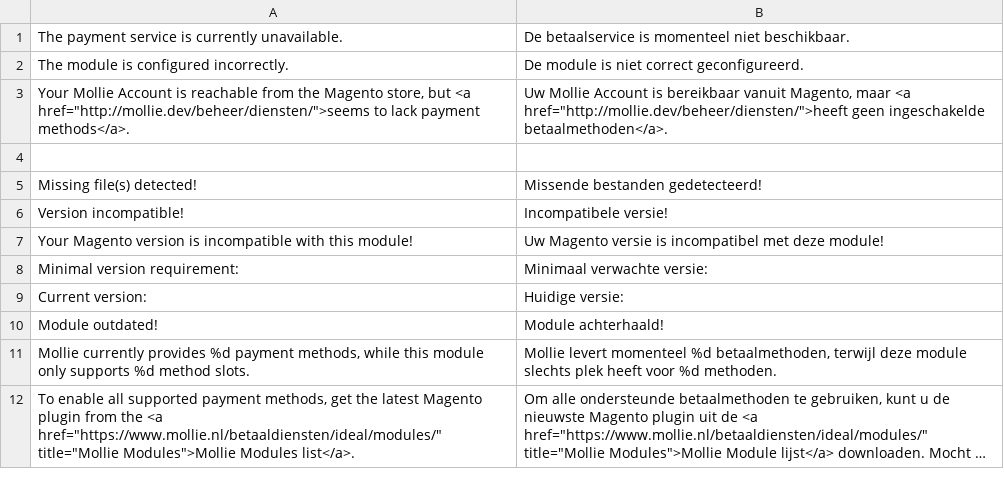
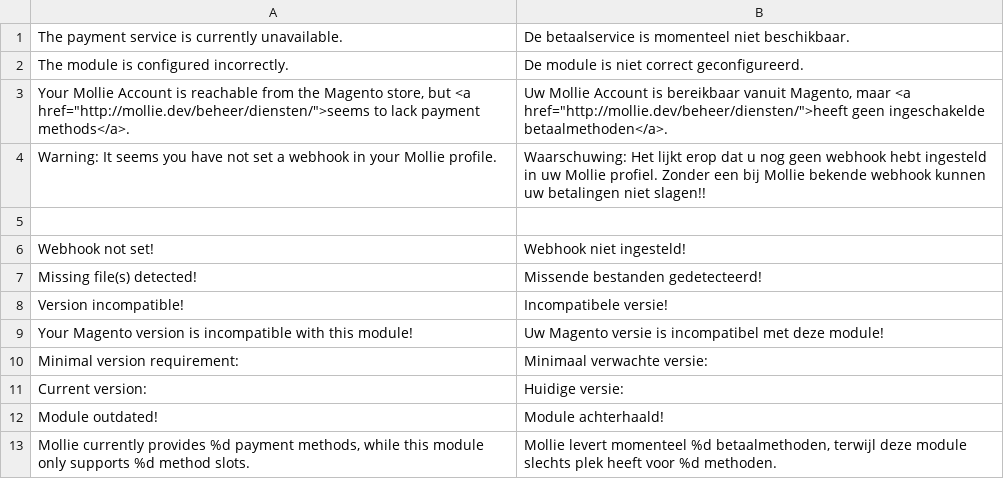
Before and after one commit to mollie/Magento, a CSV file: app/locale/nl_NL/Mollie_Mpm.csv, drawn as a sheet; only a part is shown; the shorter side is filled out with more unchanged rows; long unchanged cells end in ….

```diff
--- a/app/locale/nl_NL/Mollie_Mpm.csv
+++ b/app/locale/nl_NL/Mollie_Mpm.csv
@@ -3,3 +3,5 @@
 "Your Mollie Account is reachable from the Magento store, but <a href=""http://mollie.dev/beheer/diensten/"">seems to lack payment methods</a>.","Uw Mollie Account is bereikbaar vanuit Magento, maar <a href=""http://mollie.dev/beheer/diensten/"">heeft geen ingeschakelde betaalmethoden</a>."
+"Warning: It seems you have not set a webhook in your Mollie profile.", "Waarschuwing: Het lijkt erop dat u nog geen webhook hebt ingesteld in uw Mollie profiel. Zonder een bij Mollie bekende webhook kunnen uw betalingen niet slagen!!"
 
+"Webhook not set!", "Webhook niet ingesteld!"
 "Missing file(s) detected!","Missende bestanden gedetecteerd!"
```
Also changed, not shown: app/locale/en_GB/Mollie_Mpm.csv, app/locale/en_US/Mollie_Mpm.csv, 18 other files.
